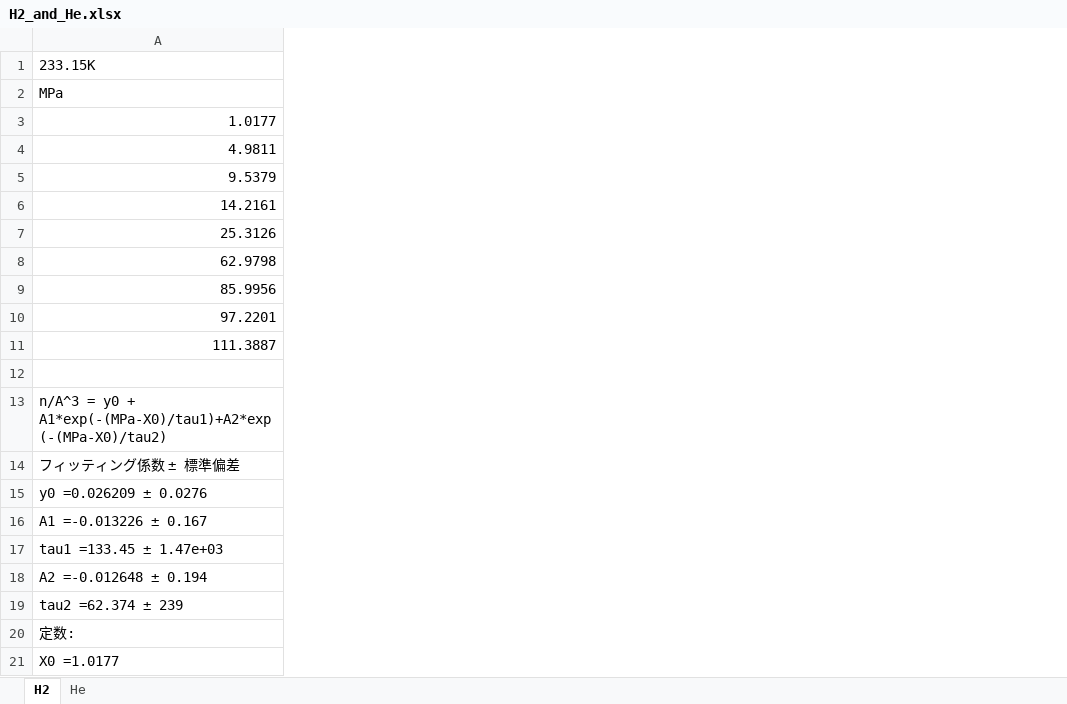
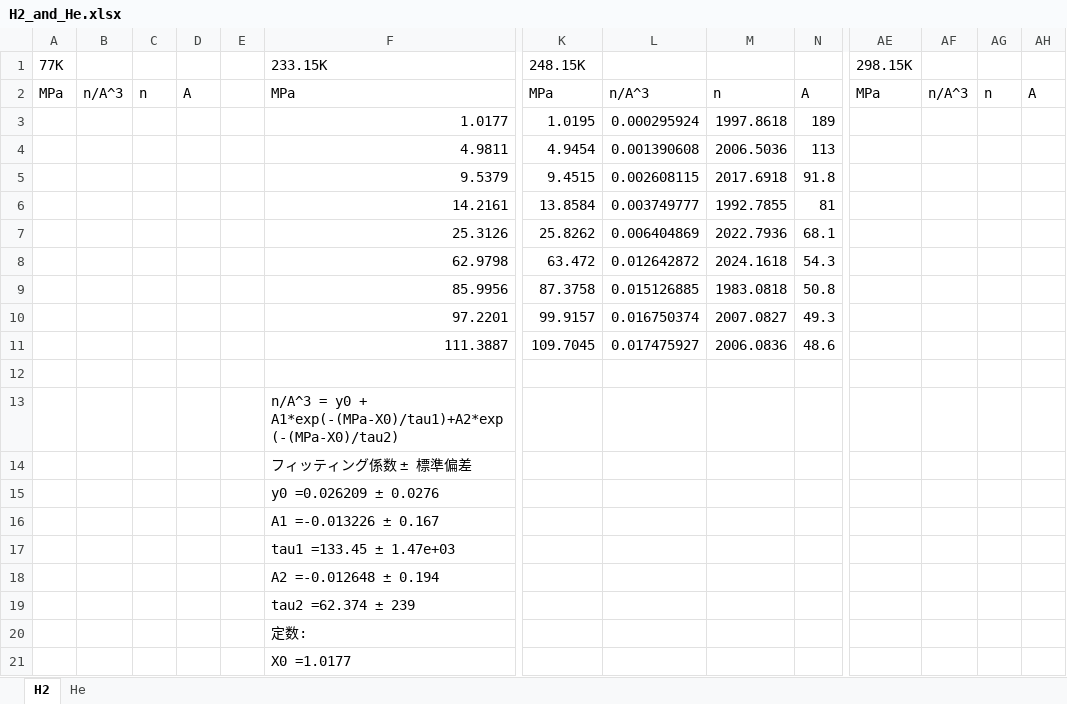
Before and after one commit to by-student-2017/lammps_education_gcmc_win, an Excel workbook: H2_and_He.xlsx, sheet H2, drawn as a sheet; only a part is shown, gaps mark what is left out; values as stored, in another font and other column widths than the file's, no borders; the diff covers the shown part only; the diff names each change by its address in the sheet, - before the commit and + after, or states it on an @@ line.

Commit message:
windows10

```diff
--- a/H2_and_He.xlsx (sheet H2)
+++ b/H2_and_He.xlsx (sheet H2)
+column A, rows 1-2: 77K | MPa
+column B, row 2: n/A^3
+column C, row 2: n
+column D, row 2: A
+column E, empty
+column K, rows 1-11: 248.15K | MPa | 1.0195 | 4.9454 | 9.4515 | 13.8584 | 25.8262 | 63.472 | 87.3758 | 99.9157 | 109.7045
+column L, rows 2-11: n/A^3 | 0.000295924 | 0.001390608 | 0.002608115 | 0.003749777 | 0.006404869 | 0.012642872 | 0.015126885 | 0.016750374 | 0.017475927
+column M, rows 2-11: n | 1997.8618 | 2006.5036 | 2017.6918 | 1992.7855 | 2022.7936 | 2024.1618 | 1983.0818 | 2007.0827 | 2006.0836
+column N, rows 2-11: A | 189 | 113 | 91.8 | 81 | 68.1 | 54.3 | 50.8 | 49.3 | 48.6
+column AE, rows 1-2: 298.15K | MPa
+column AF, row 2: n/A^3
+column AG, row 2: n
+column AH, row 2: A
```
Also changed, not shown: 2 added columns elsewhere in this sheet, sheet He, formulas that keep their value.
